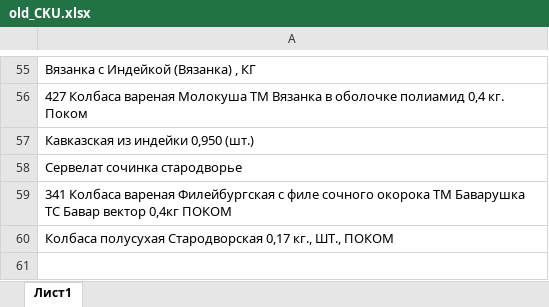
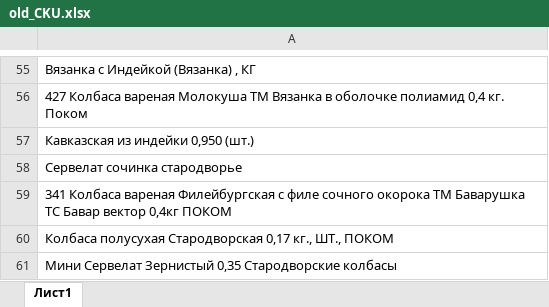
Before and after one commit to Fejanin/pokom_ki, an Excel workbook: moduls/old_CKU.xlsx, sheet Лист1, drawn as a sheet; only a part is shown, gaps mark what is left out; values as stored, in another font and other column widths than the file's, no borders; the diff names each change by its address in the sheet, - before the commit and + after, or states it on an @@ line.

```diff
--- a/moduls/old_CKU.xlsx (sheet Лист1)
+++ b/moduls/old_CKU.xlsx (sheet Лист1)
+row 61: Мини Сервелат Зернистый 0,35 Стародворские колбасы
```
Also changed, not shown: moduls/1С.xlsx, 10 other files.
